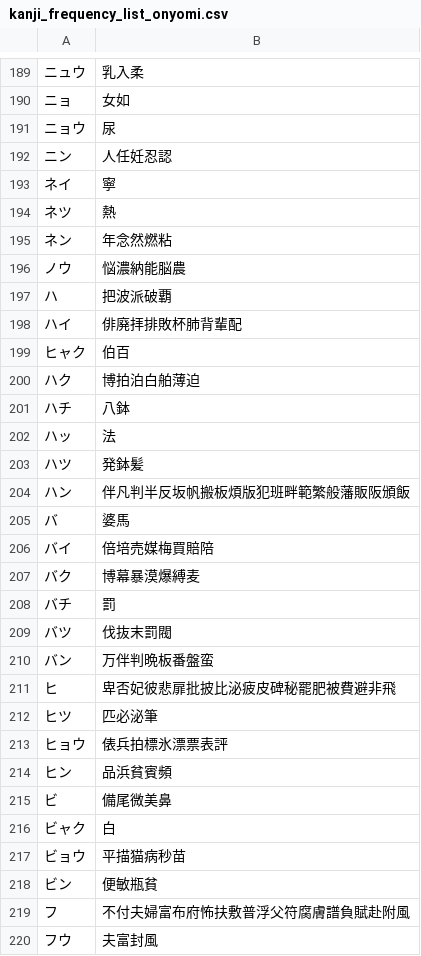
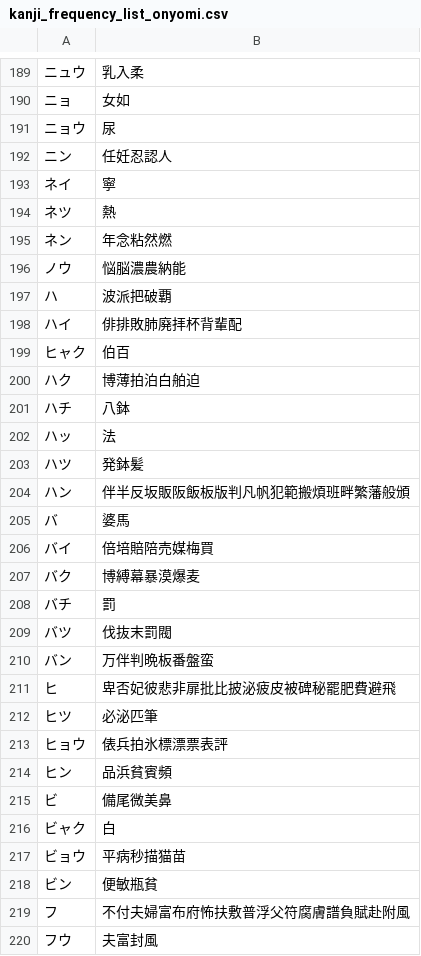
Before and after one commit to rqueztech/KanjiFrequencyAssistant, a CSV file: resources/kanji_frequency_list_onyomi.csv, drawn as a sheet; only a part is shown, gaps mark what is left out; the diff covers the shown part only.

```diff
--- a/resources/kanji_frequency_list_onyomi.csv
+++ b/resources/kanji_frequency_list_onyomi.csv
@@ -191,11 +191,11 @@
 ニョウ,尿
-ニン,人任妊忍認
+ニン,任妊忍認人
 ネイ,寧
 ネツ,熱
-ネン,年念然燃粘
-ノウ,悩濃納能脳農
-ハ,把波派破覇
-ハイ,俳廃拝排敗杯肺背輩配
+ネン,年念粘然燃
+ノウ,悩脳濃農納能
+ハ,波派把破覇
+ハイ,俳排敗肺廃拝杯背輩配
 ヒャク,伯百
-ハク,博拍泊白舶薄迫
+ハク,博薄拍泊白舶迫
 ハチ,八鉢
@@ -203,6 +203,6 @@
 ハツ,発鉢髪
-ハン,伴凡判半反坂帆搬板煩版犯班畔範繁般藩販阪頒飯
+ハン,伴半反坂販阪飯板版判凡帆犯範搬煩班畔繁藩般頒
 バ,婆馬
-バイ,倍培売媒梅買賠陪
-バク,博幕暴漠爆縛麦
+バイ,倍培賠陪売媒梅買
+バク,博縛幕暴漠爆麦
 バチ,罰
@@ -210,5 +210,5 @@
 バン,万伴判晩板番盤蛮
-ヒ,卑否妃彼悲扉批披比泌疲皮碑秘罷肥被費避非飛
-ヒツ,匹必泌筆
-ヒョウ,俵兵拍標氷漂票表評
+ヒ,卑否妃彼悲非扉批比披泌疲皮被碑秘罷肥費避飛
+ヒツ,必泌匹筆
+ヒョウ,俵兵拍氷標漂票表評
 ヒン,品浜貧賓頻
@@ -216,3 +216,3 @@
 ビャク,白
-ビョウ,平描猫病秒苗
+ビョウ,平病秒描猫苗
 ビン,便敏瓶貧
```
Also changed, not shown: 103 edited cells elsewhere in this file.
